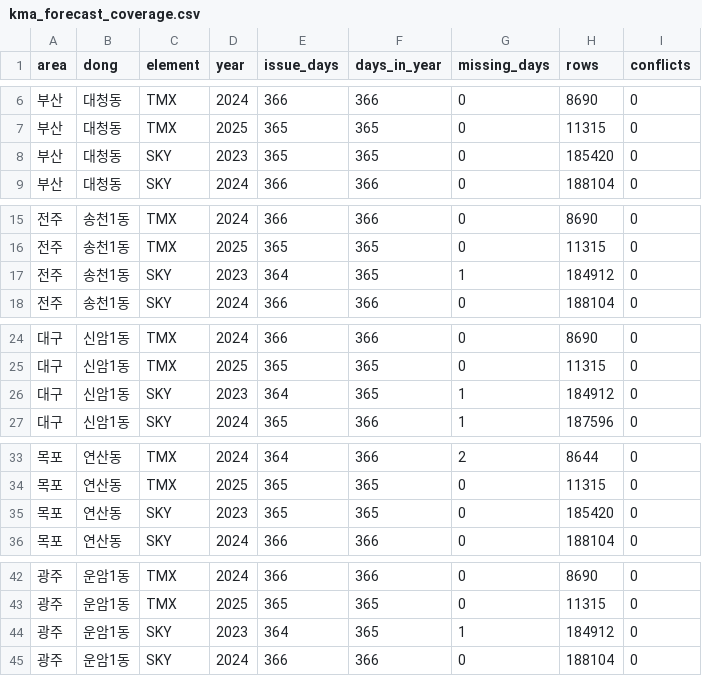
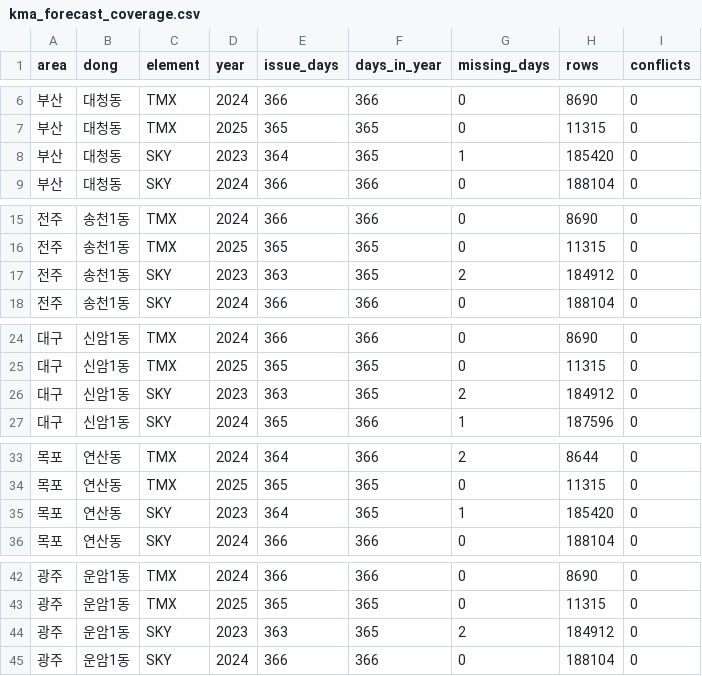
Before and after one commit to eorua/planties, a CSV file: data/clean/kma_forecast_coverage.csv, drawn as a sheet; only a part is shown, gaps mark what is left out.

```diff
--- a/data/clean/kma_forecast_coverage.csv
+++ b/data/clean/kma_forecast_coverage.csv
@@ -7,3 +7,3 @@
 부산,대청동,TMX,2025,365,365,0,11315,0
-부산,대청동,SKY,2023,365,365,0,185420,0
+부산,대청동,SKY,2023,364,365,1,185420,0
 부산,대청동,SKY,2024,366,366,0,188104,0
@@ -16,3 +16,3 @@
 전주,송천1동,TMX,2025,365,365,0,11315,0
-전주,송천1동,SKY,2023,364,365,1,184912,0
+전주,송천1동,SKY,2023,363,365,2,184912,0
 전주,송천1동,SKY,2024,366,366,0,188104,0
@@ -25,3 +25,3 @@
 대구,신암1동,TMX,2025,365,365,0,11315,0
-대구,신암1동,SKY,2023,364,365,1,184912,0
+대구,신암1동,SKY,2023,363,365,2,184912,0
 대구,신암1동,SKY,2024,365,366,1,187596,0
@@ -34,3 +34,3 @@
 목포,연산동,TMX,2025,365,365,0,11315,0
-목포,연산동,SKY,2023,365,365,0,185420,0
+목포,연산동,SKY,2023,364,365,1,185420,0
 목포,연산동,SKY,2024,366,366,0,188104,0
@@ -43,3 +43,3 @@
 광주,운암1동,TMX,2025,365,365,0,11315,0
-광주,운암1동,SKY,2023,364,365,1,184912,0
+광주,운암1동,SKY,2023,363,365,2,184912,0
 광주,운암1동,SKY,2024,366,366,0,188104,0
```
Also changed, not shown: data/MANIFEST.csv, data/clean/kma_forecast_excluded.csv, 25 other files.
